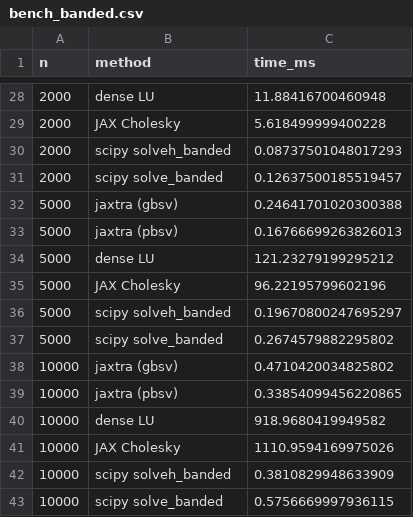
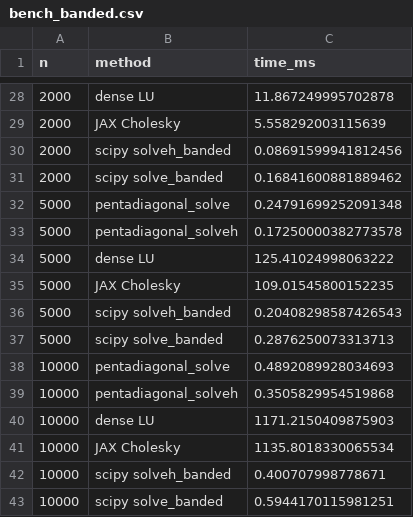
Before and after one commit to jpbrodrick89/jaxtra, a CSV file: benchmarks/results/bench_banded.csv, drawn as a sheet; only a part is shown, gaps mark what is left out; the diff covers the shown part only.

```diff
--- a/benchmarks/results/bench_banded.csv
+++ b/benchmarks/results/bench_banded.csv
@@ -28,16 +28,16 @@ n,method,time_ms
-2000,dense LU,11.88416700460948
-2000,JAX Cholesky,5.618499999400228
-2000,scipy solveh_banded,0.08737501048017293
-2000,scipy solve_banded,0.12637500185519457
-5000,jaxtra (gbsv),0.24641701020300388
-5000,jaxtra (pbsv),0.16766699263826013
-5000,dense LU,121.23279199295212
-5000,JAX Cholesky,96.22195799602196
-5000,scipy solveh_banded,0.19670800247695297
-5000,scipy solve_banded,0.2674579882295802
-10000,jaxtra (gbsv),0.4710420034825802
-10000,jaxtra (pbsv),0.33854099456220865
-10000,dense LU,918.9680419949582
-10000,JAX Cholesky,1110.9594169975026
-10000,scipy solveh_banded,0.3810829948633909
-10000,scipy solve_banded,0.5756669997936115
+2000,dense LU,11.867249995702878
+2000,JAX Cholesky,5.558292003115639
+2000,scipy solveh_banded,0.08691599941812456
+2000,scipy solve_banded,0.16841600881889462
+5000,pentadiagonal_solve,0.24791699252091348
+5000,pentadiagonal_solveh,0.17250000382773578
+5000,dense LU,125.41024998063222
+5000,JAX Cholesky,109.01545800152235
+5000,scipy solveh_banded,0.20408298587426543
+5000,scipy solve_banded,0.2876250073313713
+10000,pentadiagonal_solve,0.4892089928034693
+10000,pentadiagonal_solveh,0.3505829954519868
+10000,dense LU,1171.2150409875903
+10000,JAX Cholesky,1135.8018330065534
+10000,scipy solveh_banded,0.400707998778671
+10000,scipy solve_banded,0.5944170115981251
```
Also changed, not shown: 10 added rows, 10 removed rows and 16 edited cells elsewhere in this file, benchmarks/results/bench_banded_gpu.csv, 12 other files.
